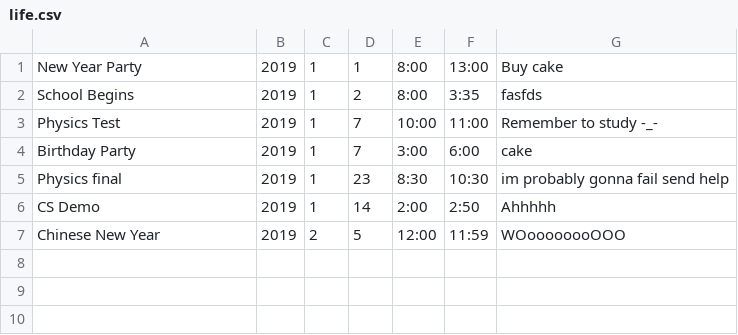
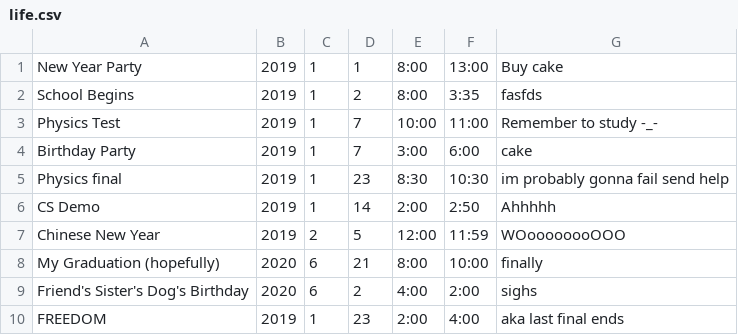
Before and after one commit to tchen00/MKS21X-FinalProject, a CSV file: life.csv, drawn as a sheet.

Commit message:
More events added in preparation for demo

```diff
--- a/life.csv
+++ b/life.csv
@@ -7 +7,4 @@ CS Demo,2019,1,14,2:00,2:50,Ahhhhh
 Chinese New Year,2019,2,5,12:00,11:59,WOoooooooOOO
+My Graduation (hopefully),2020,6,21,8:00,10:00,finally
+Friend's Sister's Dog's Birthday, 2020,6,2,4:00,2:00,sighs
+FREEDOM,2019,1,23,2:00,4:00,aka last final ends
```
